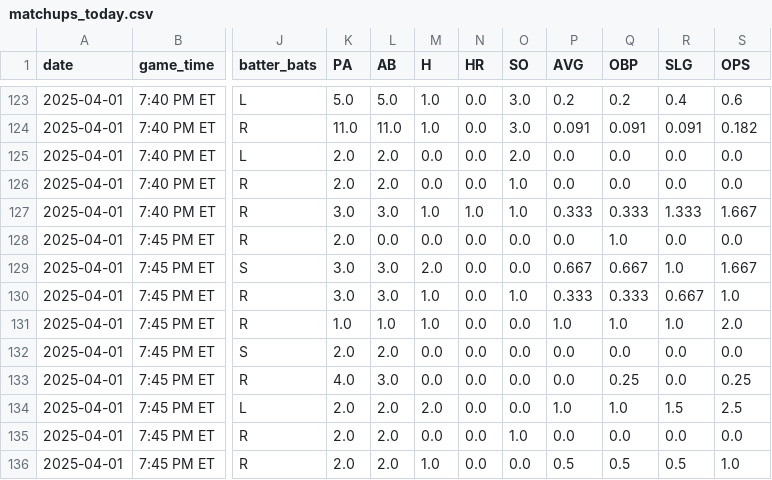
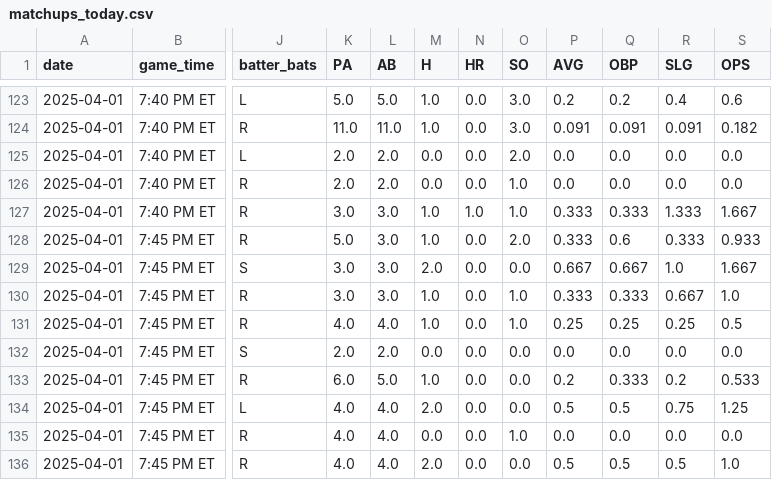
Before and after one commit to vandermondetx/mlb-stat.github.io, a CSV file: matchups_today.csv, drawn as a sheet; only a part is shown, gaps mark what is left out; the diff covers the shown part only; the diff names each change by its address in the sheet, - before the commit and + after, or states it on an @@ line.

```diff
--- a/matchups_today.csv
+++ b/matchups_today.csv
-K128 (PA): 2.0
+K128 (PA): 5.0
-L128 (AB): 0.0
+L128 (AB): 3.0
-M128 (H): 0.0
+M128 (H): 1.0
-O128 (SO): 0.0
+O128 (SO): 2.0
-P128 (AVG): 0.0
+P128 (AVG): 0.333
-Q128 (OBP): 1.0
+Q128 (OBP): 0.6
-R128 (SLG): 0.0
+R128 (SLG): 0.333
-S128 (OPS): 0.0
+S128 (OPS): 0.933
-K131 (PA): 1.0
+K131 (PA): 4.0
-L131 (AB): 1.0
+L131 (AB): 4.0
-O131 (SO): 0.0
+O131 (SO): 1.0
-P131 (AVG): 1.0
+P131 (AVG): 0.25
-Q131 (OBP): 1.0
+Q131 (OBP): 0.25
-R131 (SLG): 1.0
+R131 (SLG): 0.25
-S131 (OPS): 2.0
+S131 (OPS): 0.5
-K133 (PA): 4.0
+K133 (PA): 6.0
-L133 (AB): 3.0
+L133 (AB): 5.0
-M133 (H): 0.0
+M133 (H): 1.0
-P133 (AVG): 0.0
+P133 (AVG): 0.2
-Q133 (OBP): 0.25
+Q133 (OBP): 0.333
-R133 (SLG): 0.0
+R133 (SLG): 0.2
-S133 (OPS): 0.25
+S133 (OPS): 0.533
-K134:K136 (PA): 2.0
+K134:K136 (PA): 4.0
-L134:L136 (AB): 2.0
+L134:L136 (AB): 4.0
-P134 (AVG): 1.0
+P134 (AVG): 0.5
-Q134 (OBP): 1.0
+Q134 (OBP): 0.5
-R134 (SLG): 1.5
+R134 (SLG): 0.75
-S134 (OPS): 2.5
+S134 (OPS): 1.25
-M136 (H): 1.0
+M136 (H): 2.0
```
Also changed, not shown: 50 edited cells elsewhere in this file, 4 other files.
